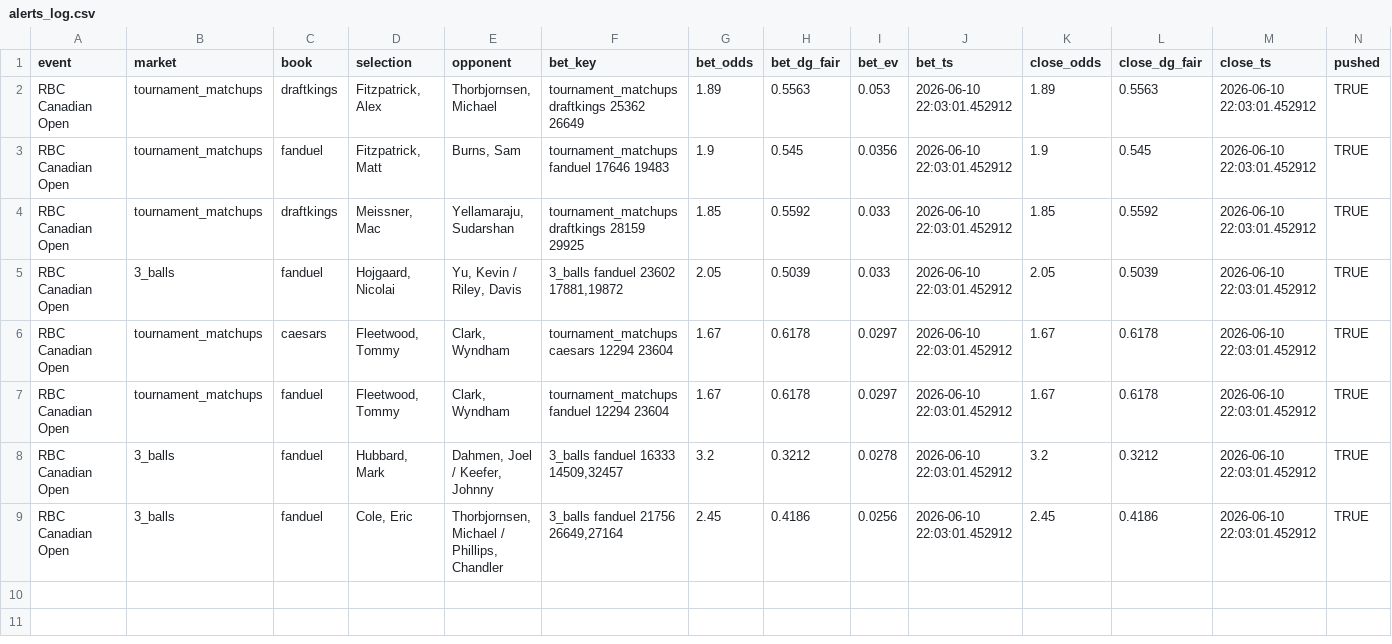
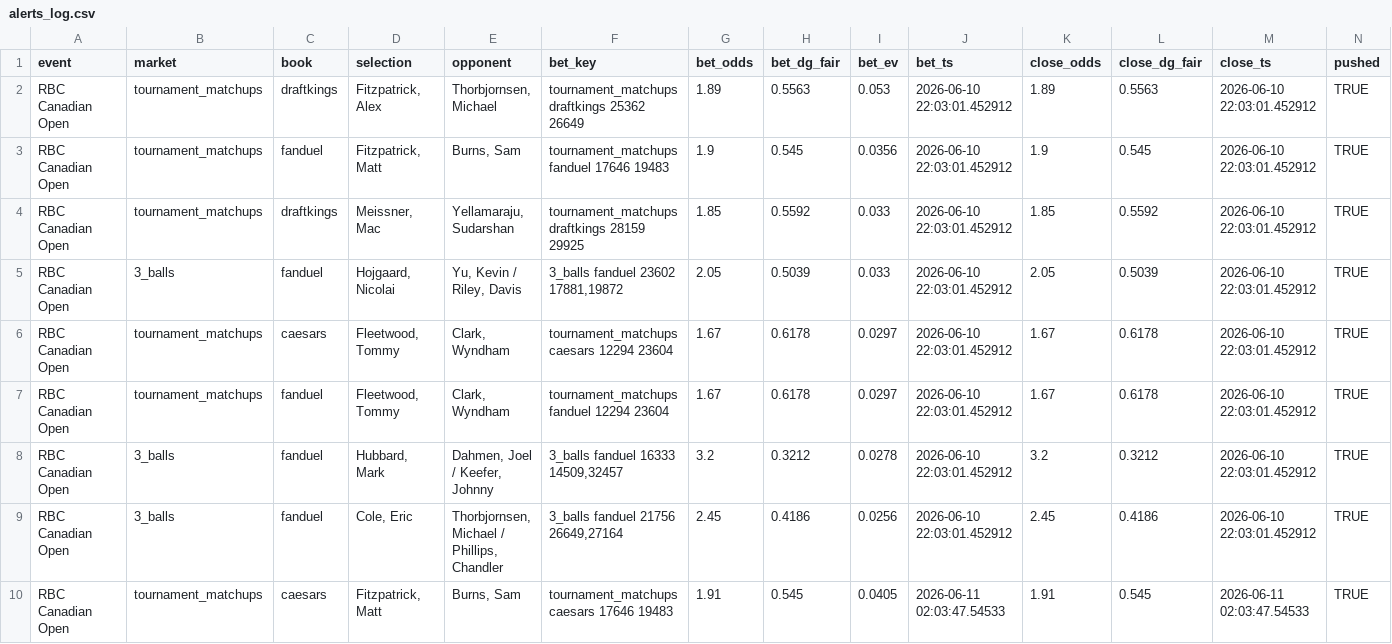
Before and after one commit to lucas-diehl/evbetting, a CSV file: golf_picks/alerts_log.csv, drawn as a sheet; only a part is shown; rows hold the shown columns only; the diff names each change by its address in the sheet, - before the commit and + after, or states it on an @@ line.

```diff
--- a/golf_picks/alerts_log.csv
+++ b/golf_picks/alerts_log.csv
+row 10: RBC Canadian Open | tournament_matchups | caesars | Fitzpatrick, Matt | Burns, Sam | tournament_matchups caesars 17646 19483 | 1.91 | 0.545 | 0.0405 | 2026-06-11 02:03:47.54533 | 1.91 | 0.545 | 2026-06-11 02:03:47.54533 | TRUE
```
Also changed, not shown: 1 other file.
